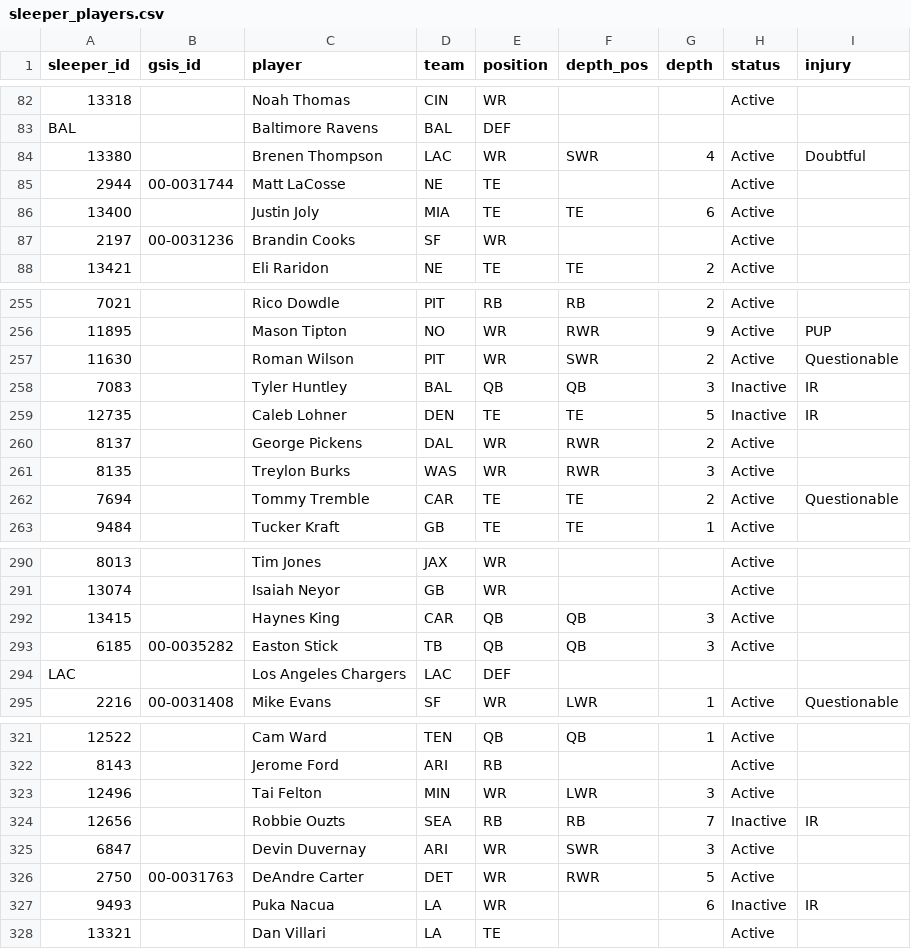
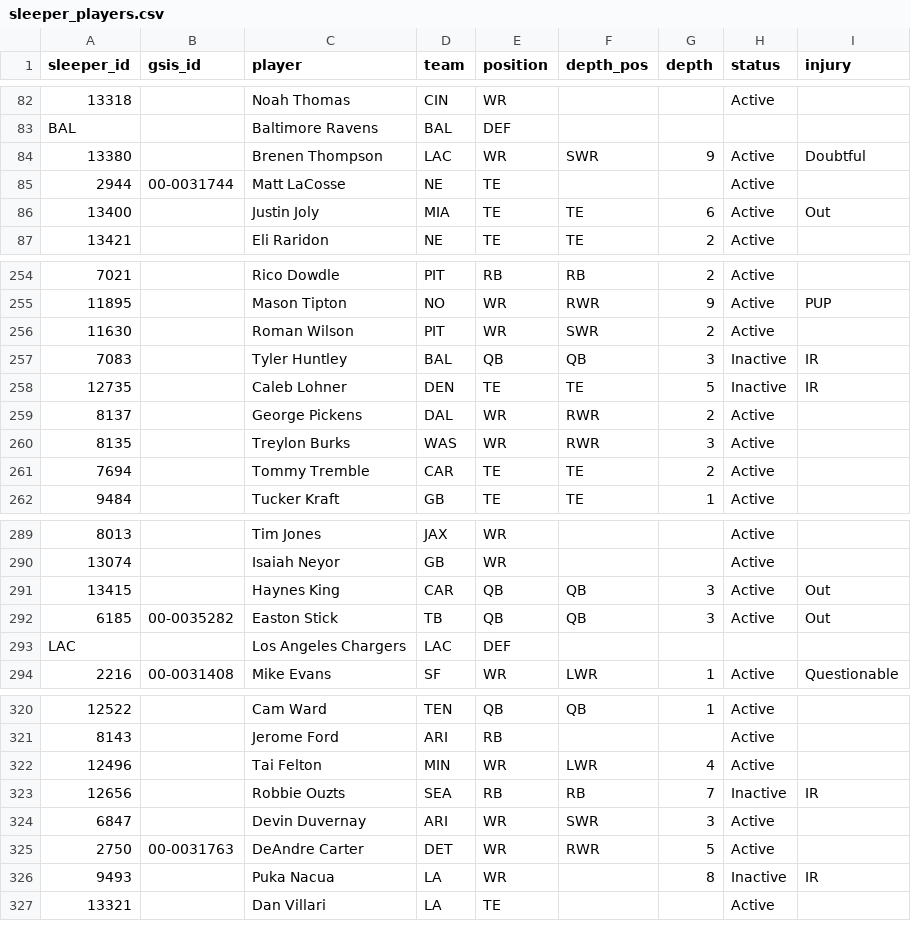
Before and after one commit to bwik4/Matchup-Lab, a CSV file: data/sleeper_players.csv, drawn as a sheet; only a part is shown, gaps mark what is left out; removed rows and columns are numbered as before the commit, all else as after; the diff covers the shown part only; the diff names each change by its address in the sheet, - before the commit and + after, or states it on an @@ line.

```diff
--- a/data/sleeper_players.csv
+++ b/data/sleeper_players.csv
-G84 (depth): 4
+G84 (depth): 9
-I86 (injury): (empty)
+I86 (injury): Out
-row 87: 2197 | 00-0031236 | Brandin Cooks | SF | WR |  |  | Active
-I256 (injury): Questionable
+I256 (injury): (empty)
-I261 (injury): Questionable
+I261 (injury): (empty)
-I291:I292 (injury): (empty)
+I291:I292 (injury): Out
-G322 (depth): 3
+G322 (depth): 4
-G326 (depth): 6
+G326 (depth): 8
```
Also changed, not shown: 34 edited cells elsewhere in this file, data/injuries.csv, data/nba/injuries.csv, 1 other file.
